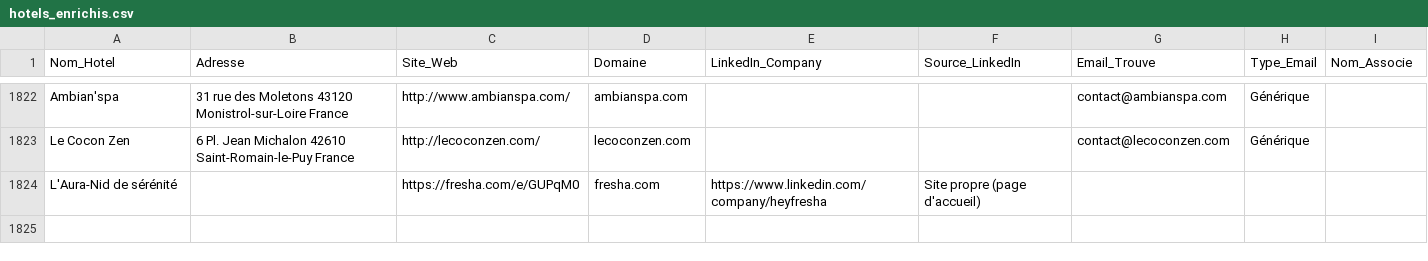
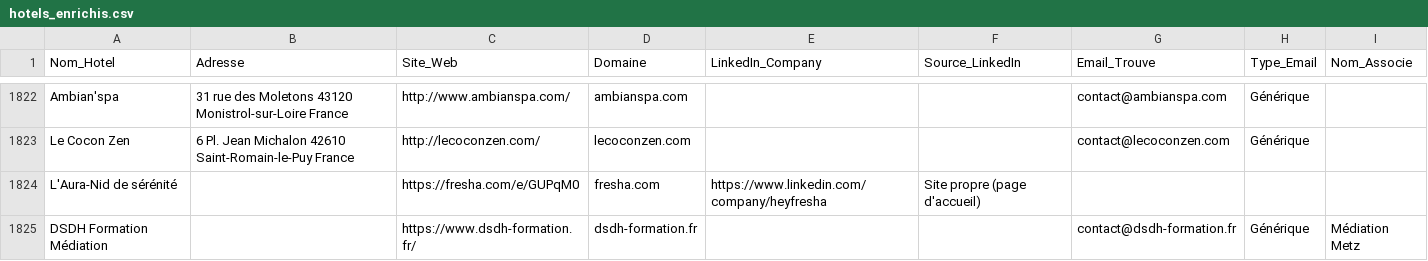
Before and after one commit to tsimokaza01-source/URL-4, a CSV file: hotels_enrichis.csv, drawn as a sheet; only a part is shown, gaps mark what is left out; the diff names each change by its address in the sheet, - before the commit and + after, or states it on an @@ line.

```diff
--- a/hotels_enrichis.csv
+++ b/hotels_enrichis.csv
+row 1825: DSDH Formation Médiation |  | https://www.dsdh-formation.fr/ | dsdh-formation.fr |  |  | contact@dsdh-formation.fr | Générique | Médiation Metz
```
Also changed, not shown: liste_hotels.csv.
